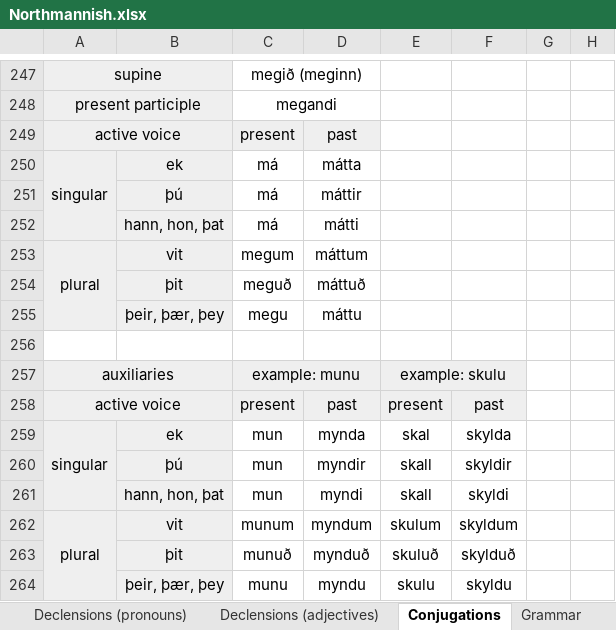
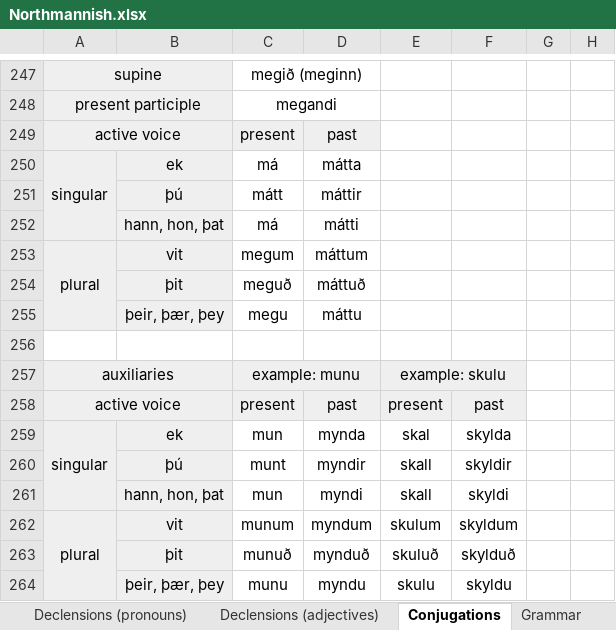
Before and after one commit to Oneo64/Aldraheimr2ndEdition, an Excel workbook: Literature/Languages/Northmannish.xlsx, sheet Conjugations, drawn as a sheet; only a part is shown, gaps mark what is left out; values as stored, in another font and other column widths than the file's, no borders; charts and pictures not drawn; the diff names each change by its address in the sheet, - before the commit and + after, or states it on an @@ line.

```diff
--- a/Literature/Languages/Northmannish.xlsx (sheet Conjugations)
+++ b/Literature/Languages/Northmannish.xlsx (sheet Conjugations)
-C251: má
+C251: mátt
-C260: mun
+C260: munt
```
Also changed, not shown: sheet Lexicon.
